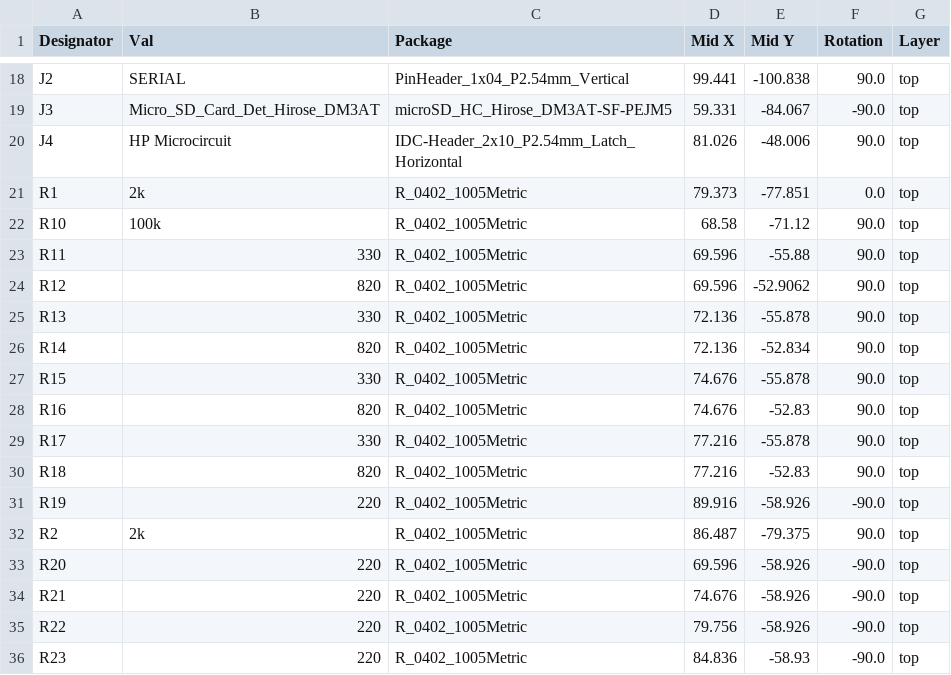
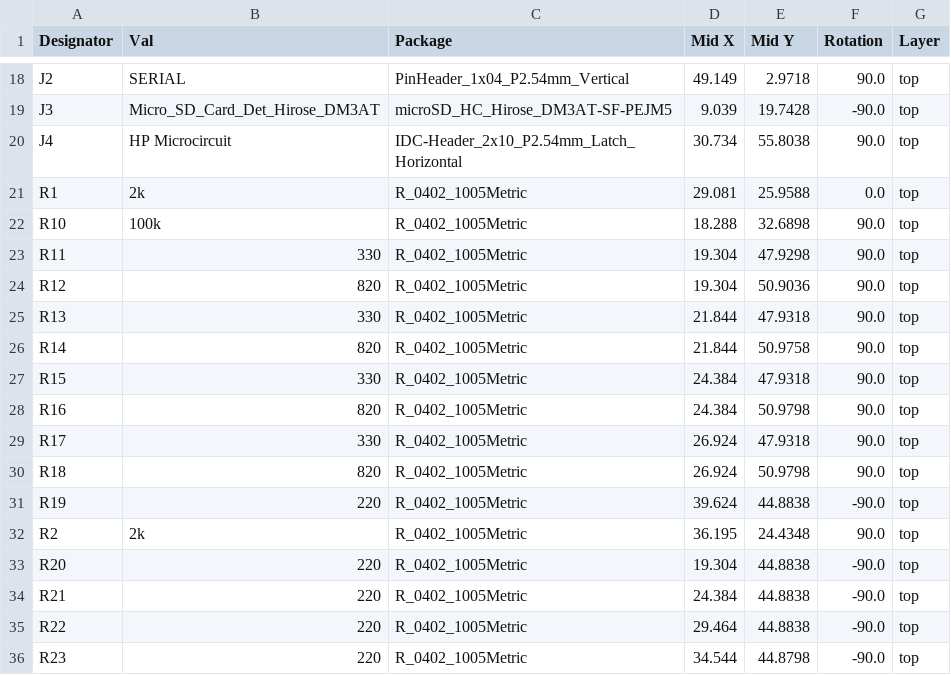
Before and after one commit to MattisLind/hp21xx_papertape_emulator, a CSV file: kicad/hp21xx_papertape_emulator/jlcpcb/production_files/CPL-hp21xx_papertape_emulator.csv, drawn as a sheet; only a part is shown, gaps mark what is left out; the diff covers the shown part only; the diff names each change by its address in the sheet, - before the commit and + after, or states it on an @@ line.

```diff
--- a/kicad/hp21xx_papertape_emulator/jlcpcb/production_files/CPL-hp21xx_papertape_emulator.csv
+++ b/kicad/hp21xx_papertape_emulator/jlcpcb/production_files/CPL-hp21xx_papertape_emulator.csv
-D18 (Mid X): 99.441
+D18 (Mid X): 49.149
-E18 (Mid Y): -100.838
+E18 (Mid Y): 2.9718
-D19 (Mid X): 59.331
+D19 (Mid X): 9.039
-E19 (Mid Y): -84.067
+E19 (Mid Y): 19.7428
-D20 (Mid X): 81.026
+D20 (Mid X): 30.734
-E20 (Mid Y): -48.006
+E20 (Mid Y): 55.8038
-D21 (Mid X): 79.373
+D21 (Mid X): 29.081
-E21 (Mid Y): -77.851
+E21 (Mid Y): 25.9588
-D22 (Mid X): 68.58
+D22 (Mid X): 18.288
-E22 (Mid Y): -71.12
+E22 (Mid Y): 32.6898
-D23:D24 (Mid X): 69.596
+D23:D24 (Mid X): 19.304
-E23 (Mid Y): -55.88
+E23 (Mid Y): 47.9298
-E24 (Mid Y): -52.9062
+E24 (Mid Y): 50.9036
-D25:D26 (Mid X): 72.136
+D25:D26 (Mid X): 21.844
-E25 (Mid Y): -55.878
+E25 (Mid Y): 47.9318
-E26 (Mid Y): -52.834
+E26 (Mid Y): 50.9758
-D27:D28 (Mid X): 74.676
+D27:D28 (Mid X): 24.384
-E27 (Mid Y): -55.878
+E27 (Mid Y): 47.9318
-E28 (Mid Y): -52.83
+E28 (Mid Y): 50.9798
-D29:D30 (Mid X): 77.216
+D29:D30 (Mid X): 26.924
-E29 (Mid Y): -55.878
+E29 (Mid Y): 47.9318
-E30 (Mid Y): -52.83
+E30 (Mid Y): 50.9798
-D31 (Mid X): 89.916
+D31 (Mid X): 39.624
-E31 (Mid Y): -58.926
+E31 (Mid Y): 44.8838
-D32 (Mid X): 86.487
+D32 (Mid X): 36.195
-E32 (Mid Y): -79.375
+E32 (Mid Y): 24.4348
-D33 (Mid X): 69.596
+D33 (Mid X): 19.304
-E33:E35 (Mid Y): -58.926
+E33:E35 (Mid Y): 44.8838
-D34 (Mid X): 74.676
+D34 (Mid X): 24.384
-D35 (Mid X): 79.756
+D35 (Mid X): 29.464
-D36 (Mid X): 84.836
+D36 (Mid X): 34.544
-E36 (Mid Y): -58.93
+E36 (Mid Y): 44.8798
```
Also changed, not shown: 110 edited cells elsewhere in this file, kicad/hp21xx_papertape_emulator/jlcpcb/production_files/BOM-hp21xx_papertape_emulator.csv, kicad/hp21xx_papertape_emulator/production/positions.csv, 6 other files.
